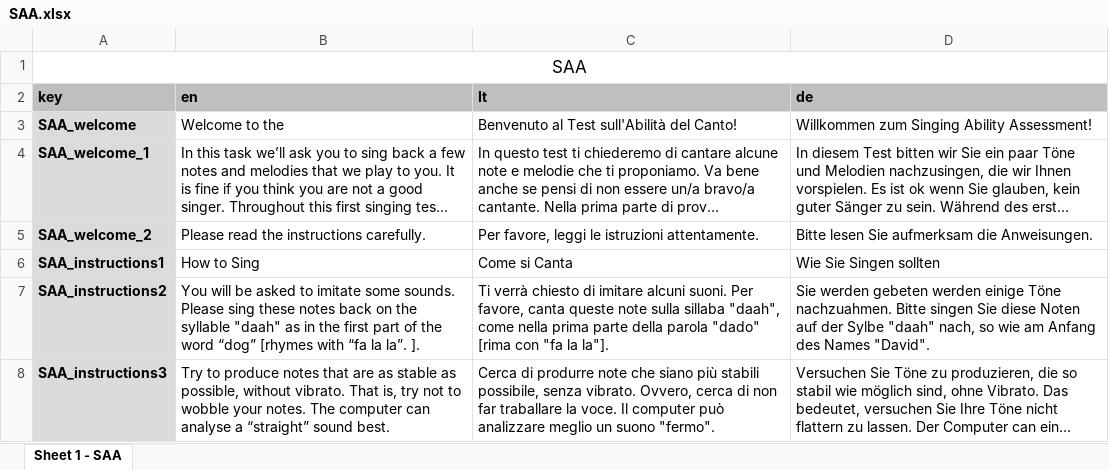
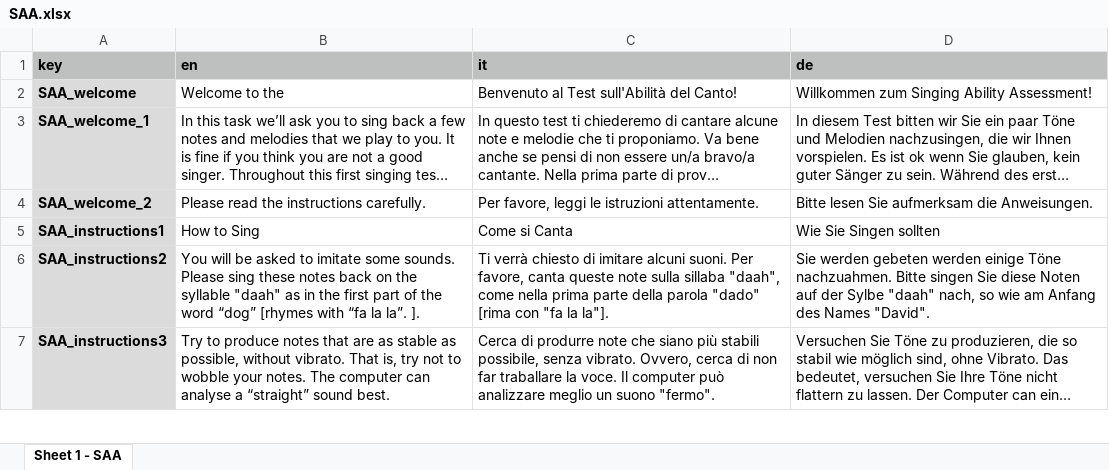
Before and after one commit to sebsilas/SAA, an Excel workbook: data-raw/SAA.xlsx, sheet Sheet 1 - SAA, drawn as a sheet; only a part is shown; long unchanged cells end in …; values as stored, in another font and other column widths than the file's, no borders; removed rows and columns are numbered as before the commit, all else as after; the diff names each change by its address in the sheet, - before the commit and + after, or states it on an @@ line.

Commit message:
Italian translation

```diff
--- a/data-raw/SAA.xlsx (sheet Sheet 1 - SAA)
+++ b/data-raw/SAA.xlsx (sheet Sheet 1 - SAA)
-row 1: SAA
-C1: It
+C1: it
```
